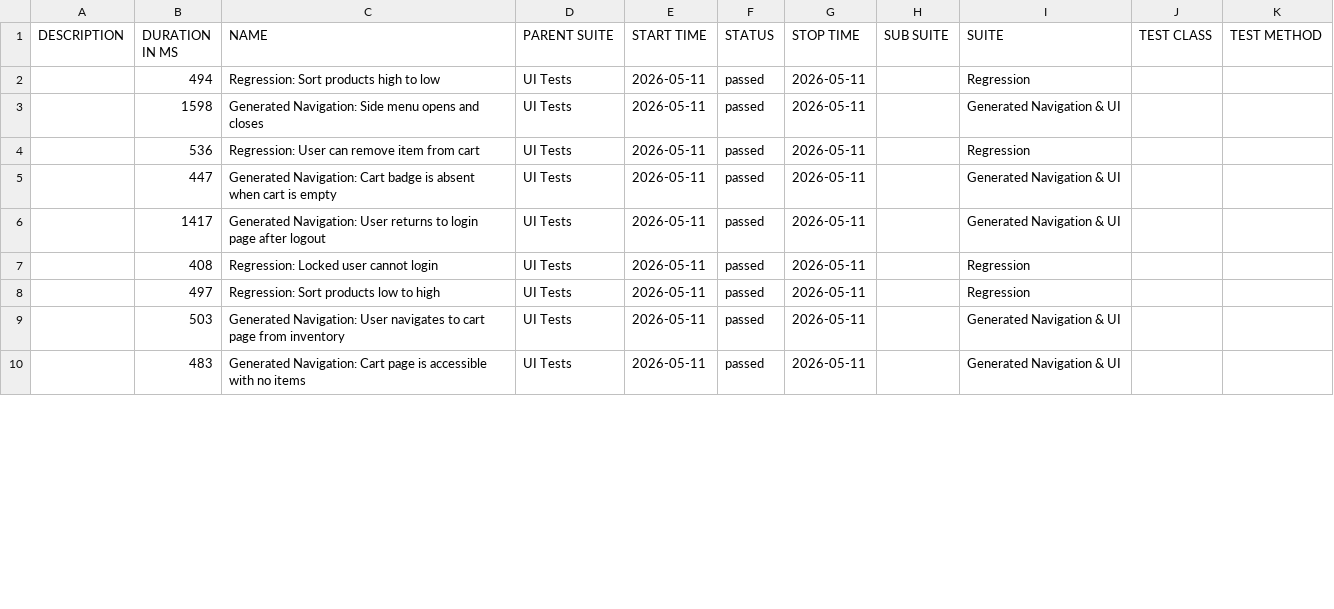
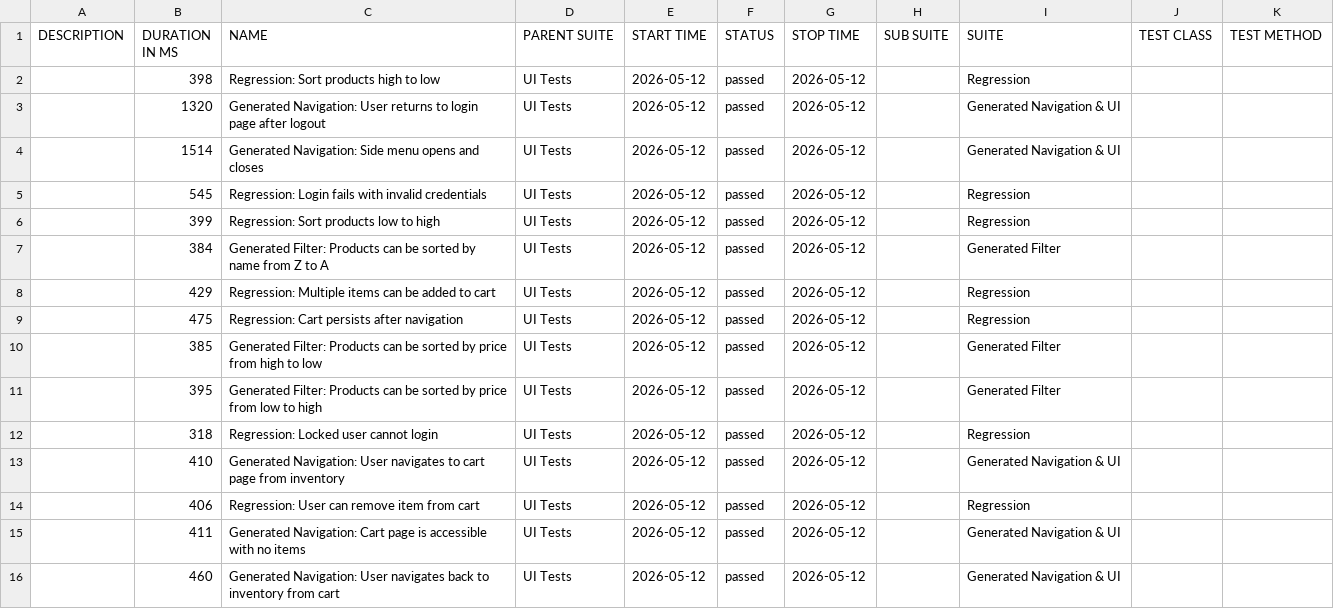
Before and after one commit to dinasagal/python-qa-framework2, a CSV file: data/suites.csv, drawn as a sheet; only a part is shown; the diff covers the shown part only.

```diff
--- a/data/suites.csv
+++ b/data/suites.csv
@@ -1,10 +1,16 @@
 "DESCRIPTION","DURATION IN MS","NAME","PARENT SUITE","START TIME","STATUS","STOP TIME","SUB SUITE","SUITE","TEST CLASS","TEST METHOD"
-"","494","Regression: Sort products high to low","UI Tests","2026-05-11","passed","2026-05-11","","Regression","",""
-"","1598","Generated Navigation: Side menu opens and closes","UI Tests","2026-05-11","passed","2026-05-11","","Generated Navigation & UI","",""
-"","536","Regression: User can remove item from cart","UI Tests","2026-05-11","passed","2026-05-11","","Regression","",""
-"","447","Generated Navigation: Cart badge is absent when cart is empty","UI Tests","2026-05-11","passed","2026-05-11","","Generated Navigation & UI","",""
-"","1417","Generated Navigation: User returns to login page after logout","UI Tests","2026-05-11","passed","2026-05-11","","Generated Navigation & UI","",""
-"","408","Regression: Locked user cannot login","UI Tests","2026-05-11","passed","2026-05-11","","Regression","",""
-"","497","Regression: Sort products low to high","UI Tests","2026-05-11","passed","2026-05-11","","Regression","",""
-"","503","Generated Navigation: User navigates to cart page from inventory","UI Tests","2026-05-11","passed","2026-05-11","","Generated Navigation & UI","",""
-"","483","Generated Navigation: Cart page is accessible with no items","UI Tests","2026-05-11","passed","2026-05-11","","Generated Navigation & UI","",""
+"","398","Regression: Sort products high to low","UI Tests","2026-05-12","passed","2026-05-12","","Regression","",""
+"","1320","Generated Navigation: User returns to login page after logout","UI Tests","2026-05-12","passed","2026-05-12","","Generated Navigation & UI","",""
+"","1514","Generated Navigation: Side menu opens and closes","UI Tests","2026-05-12","passed","2026-05-12","","Generated Navigation & UI","",""
+"","545","Regression: Login fails with invalid credentials","UI Tests","2026-05-12","passed","2026-05-12","","Regression","",""
+"","399","Regression: Sort products low to high","UI Tests","2026-05-12","passed","2026-05-12","","Regression","",""
+"","384","Generated Filter: Products can be sorted by name from Z to A","UI Tests","2026-05-12","passed","2026-05-12","","Generated Filter","",""
+"","429","Regression: Multiple items can be added to cart","UI Tests","2026-05-12","passed","2026-05-12","","Regression","",""
+"","475","Regression: Cart persists after navigation","UI Tests","2026-05-12","passed","2026-05-12","","Regression","",""
+"","385","Generated Filter: Products can be sorted by price from high to low","UI Tests","2026-05-12","passed","2026-05-12","","Generated Filter","",""
+"","395","Generated Filter: Products can be sorted by price from low to high","UI Tests","2026-05-12","passed","2026-05-12","","Generated Filter","",""
+"","318","Regression: Locked user cannot login","UI Tests","2026-05-12","passed","2026-05-12","","Regression","",""
+"","410","Generated Navigation: User navigates to cart page from inventory","UI Tests","2026-05-12","passed","2026-05-12","","Generated Navigation & UI","",""
+"","406","Regression: User can remove item from cart","UI Tests","2026-05-12","passed","2026-05-12","","Regression","",""
+"","411","Generated Navigation: Cart page is accessible with no items","UI Tests","2026-05-12","passed","2026-05-12","","Generated Navigation & UI","",""
+"","460","Generated Navigation: User navigates back to inventory from cart","UI Tests","2026-05-12","passed","2026-05-12","","Generated Navigation & UI","",""
```
Also changed, not shown: 6 removed rows and 11 edited cells elsewhere in this file, 32 other files.
